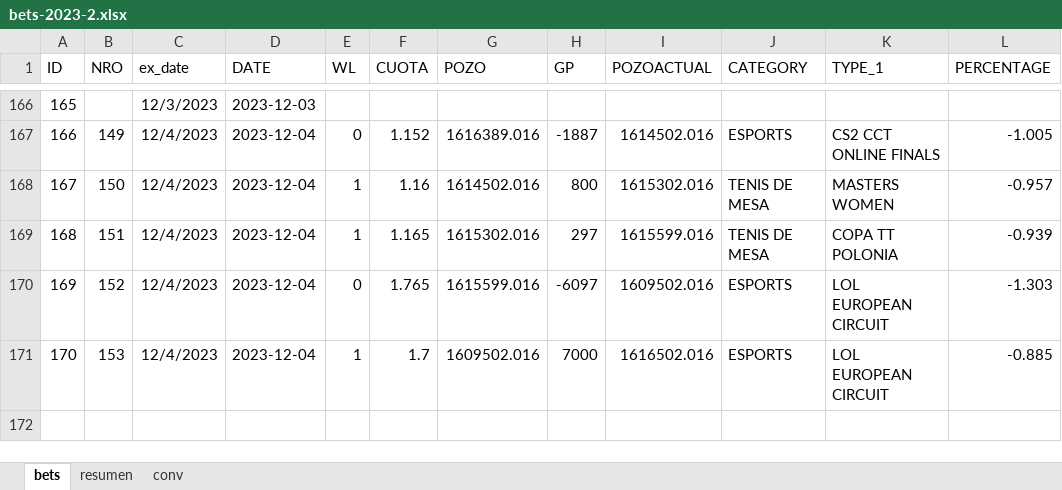
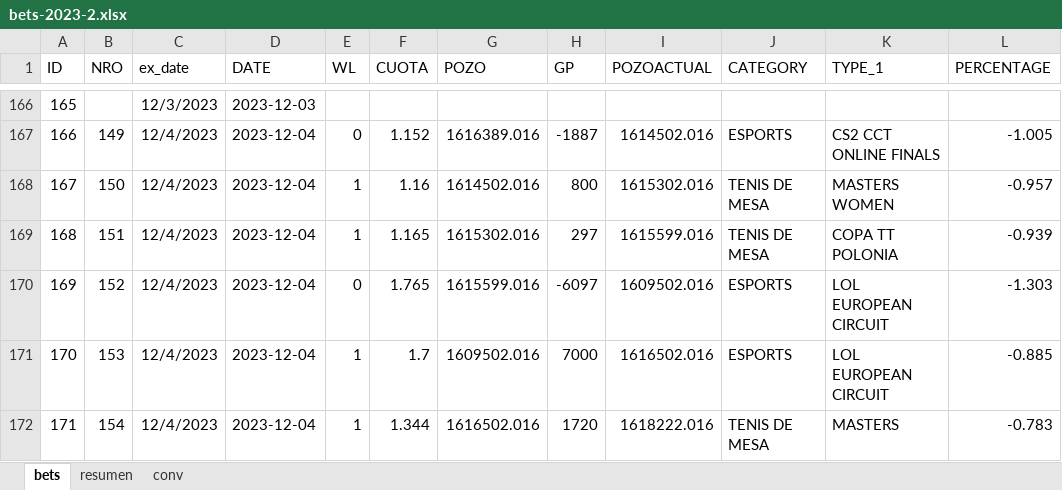
Before and after one commit to msebastianvg/pruebita, an Excel workbook: bets-2023-2.xlsx, sheet bets, drawn as a sheet; only a part is shown, gaps mark what is left out; values as stored, in another font and other column widths than the file's, no borders; the diff names each change by its address in the sheet, - before the commit and + after, or states it on an @@ line.

Commit message:
Add files via upload

```diff
--- a/bets-2023-2.xlsx (sheet bets)
+++ b/bets-2023-2.xlsx (sheet bets)
+row 172: 171 | 154 | 12/4/2023 | 2023-12-04 | 1 | 1.344 | 1616502.016 | 1720 | 1618222.016 | TENIS DE MESA | MASTERS | -0.783
```
Also changed, not shown: sheet resumen.
